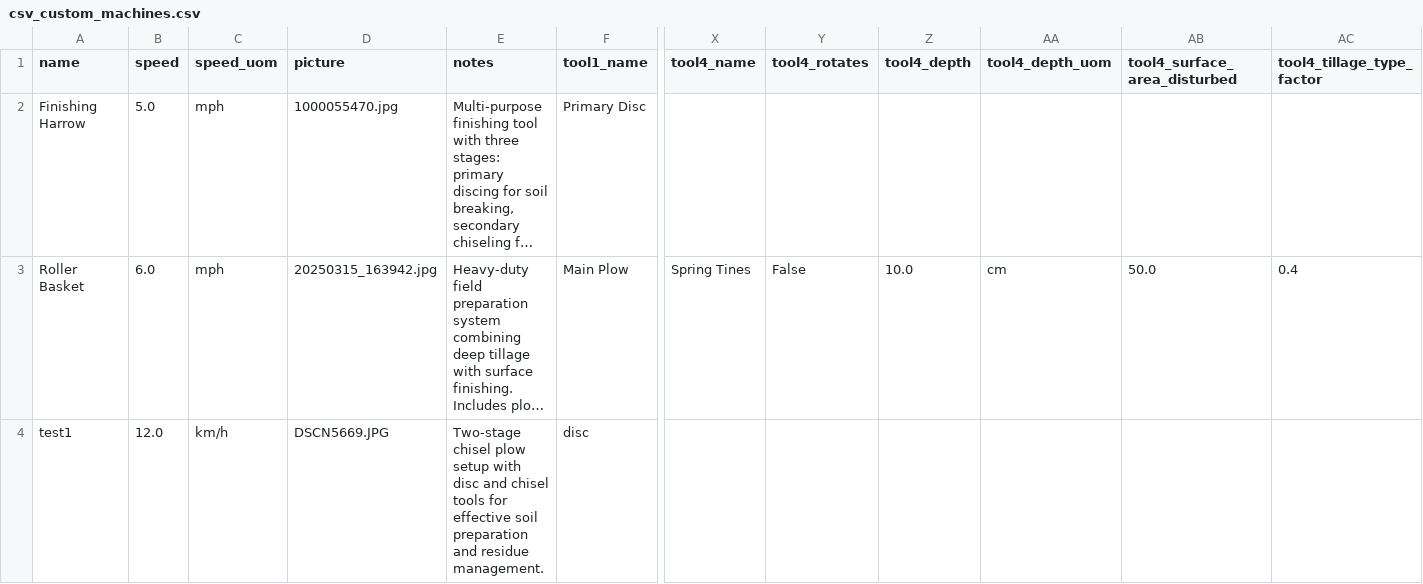
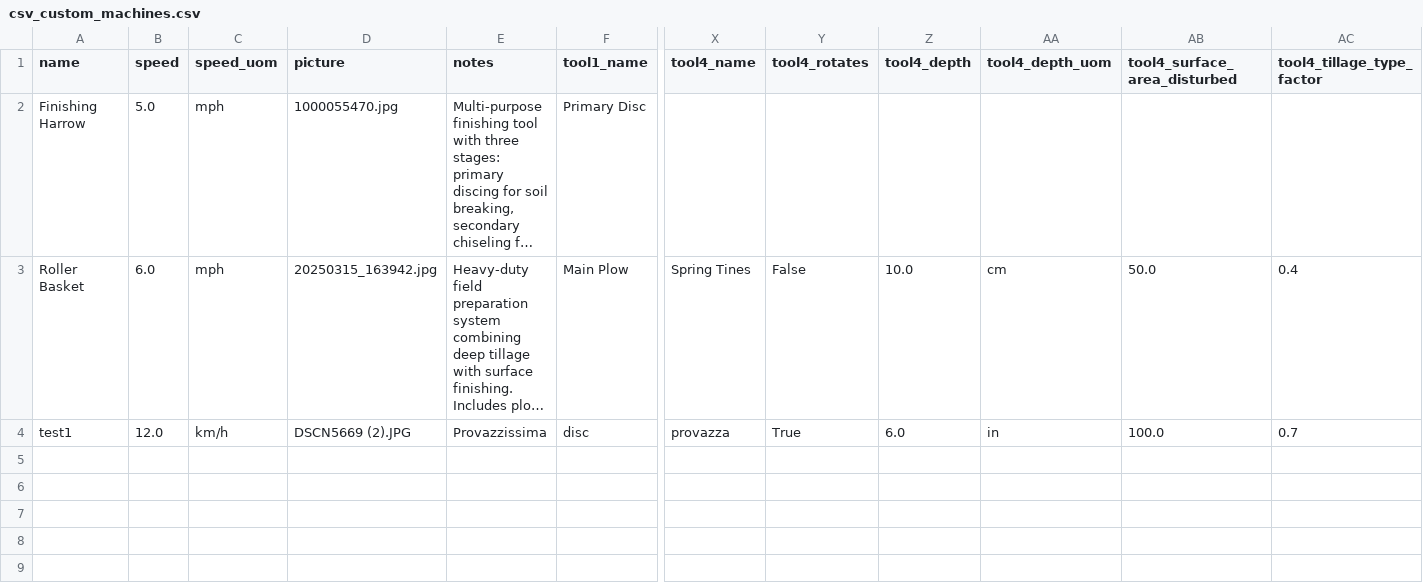
Before and after one commit to Lorenzo-Pozzi-1/project, a CSV file: STIR/data/csv_custom_machines.csv, drawn as a sheet; only a part is shown, gaps mark what is left out; long unchanged cells end in …; the diff names each change by its address in the sheet, - before the commit and + after, or states it on an @@ line.

Commit message:
Fixed custom machine naming and reading issue

```diff
--- a/STIR/data/csv_custom_machines.csv
+++ b/STIR/data/csv_custom_machines.csv
-D4 (picture): DSCN5669.JPG
+D4 (picture): DSCN5669 (2).JPG
-E4 (notes): Two-stage chisel plow setup with disc and chisel tools for effective soil preparation and residue management.
+E4 (notes): Provazzissima
-X4 (tool4_name): (empty)
+X4 (tool4_name): provazza
-Y4 (tool4_rotates): (empty)
+Y4 (tool4_rotates): True
-Z4 (tool4_depth): (empty)
+Z4 (tool4_depth): 6.0
-AA4 (tool4_depth_uom): (empty)
+AA4 (tool4_depth_uom): in
-AB4 (tool4_surface_area_disturbed): (empty)
+AB4 (tool4_surface_area_disturbed): 100.0
-AC4 (tool4_tillage_type_factor): (empty)
+AC4 (tool4_tillage_type_factor): 0.7
```
Also changed, not shown: 2 other files.
